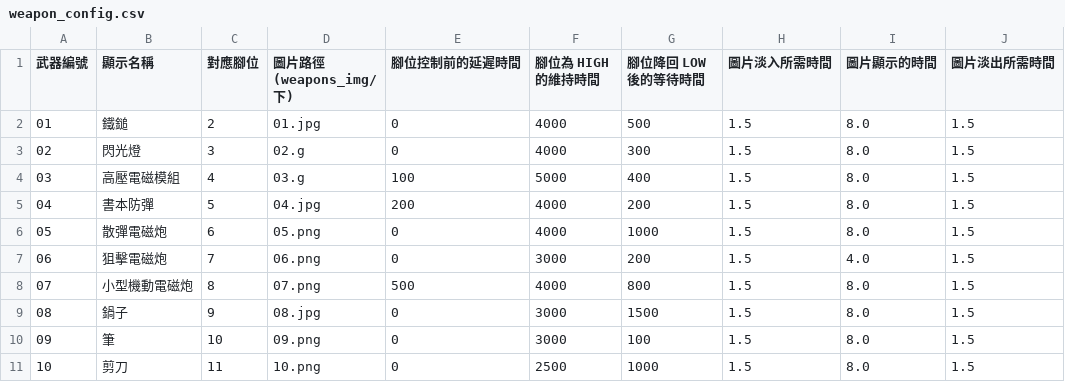
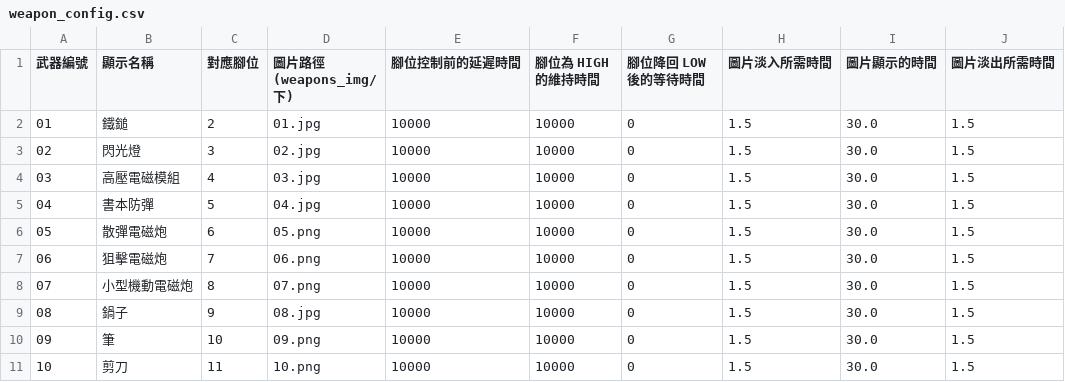
Before and after one commit to RavennaNMA/project_v2, a CSV file: config/weapon_config.csv, drawn as a sheet.

```diff
--- a/config/weapon_config.csv
+++ b/config/weapon_config.csv
@@ -1,11 +1,11 @@
 武器編號,顯示名稱,對應腳位,圖片路徑 (weapons_img/下),腳位控制前的延遲時間,腳位為 HIGH 的維持時間,腳位降回 LOW 後的等待時間,圖片淡入所需時間,圖片顯示的時間, 圖片淡出所需時間
-01,鐵鎚,2,01.jpg,0,4000,500,1.5,8.0,1.5
-02,閃光燈,3,02.g,0,4000,300,1.5,8.0,1.5
-03,高壓電磁模組,4,03.g,100,5000,400,1.5,8.0,1.5
-04,書本防彈,5,04.jpg,200,4000,200,1.5,8.0,1.5
-05,散彈電磁炮,6,05.png,0,4000,1000,1.5,8.0,1.5
-06,狙擊電磁炮,7,06.png,0,3000,200,1.5,4.0,1.5
-07,小型機動電磁炮,8,07.png,500,4000,800,1.5,8.0,1.5
-08,鍋子,9,08.jpg,0,3000,1500,1.5,8.0,1.5
-09,筆,10,09.png,0,3000,100,1.5,8.0,1.5
-10,剪刀,11,10.png,0,2500,1000,1.5,8.0,1.5
+01,鐵鎚,2,01.jpg,10000,10000,0,1.5,30.0,1.5
+02,閃光燈,3,02.jpg,10000,10000,0,1.5,30.0,1.5
+03,高壓電磁模組,4,03.jpg,10000,10000,0,1.5,30.0,1.5
+04,書本防彈,5,04.jpg,10000,10000,0,1.5,30.0,1.5
+05,散彈電磁炮,6,05.png,10000,10000,0,1.5,30.0,1.5
+06,狙擊電磁炮,7,06.png,10000,10000,0,1.5,30.0,1.5
+07,小型機動電磁炮,8,07.png,10000,10000,0,1.5,30.0,1.5
+08,鍋子,9,08.jpg,10000,10000,0,1.5,30.0,1.5
+09,筆,10,09.png,10000,10000,0,1.5,30.0,1.5
+10,剪刀,11,10.png,10000,10000,0,1.5,30.0,1.5
```
Also changed, not shown: config/cal_windows_config.csv, 3 other files.
